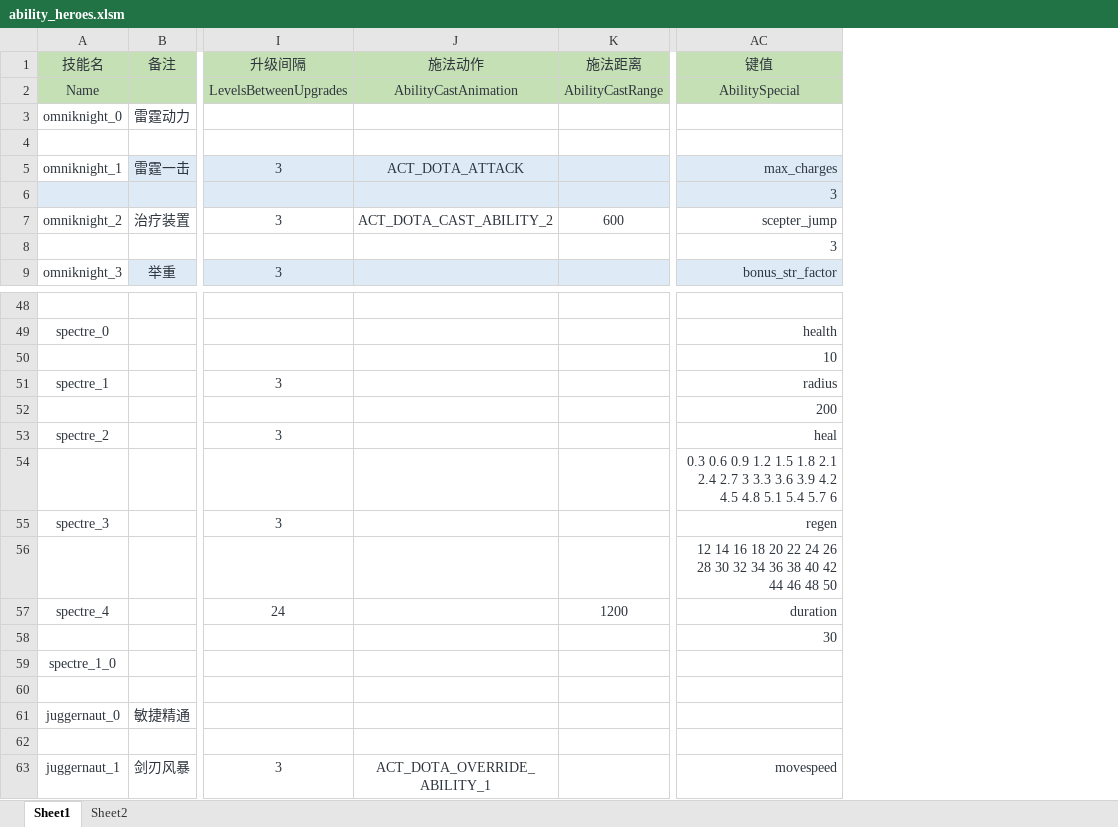
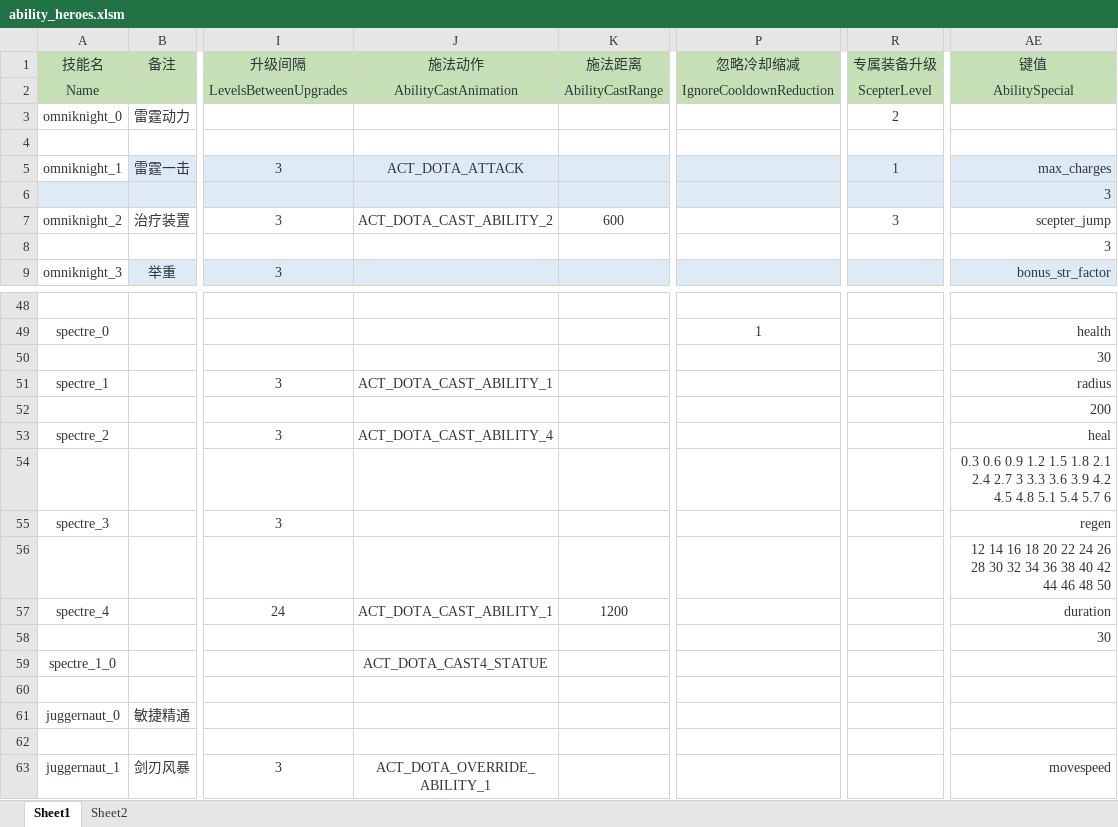
Before and after one commit to BigCiba/GuardingAthena, an Excel workbook: design/3.kv配置表/abilities/ability_heroes.xlsm, sheet Sheet1, drawn as a sheet; only a part is shown, gaps mark what is left out; values as stored, in another font and other column widths than the file's, no borders; conditional formats not drawn; addresses are those after the commit; the diff names each change by its address in the sheet, - before the commit and + after, or states it on an @@ line.

```diff
--- a/design/3.kv配置表/abilities/ability_heroes.xlsm (sheet Sheet1)
+++ b/design/3.kv配置表/abilities/ability_heroes.xlsm (sheet Sheet1)
+column P, rows 1-2: 忽略冷却缩减 | IgnoreCooldownReduction; row 49: 1
+column R, rows 1-7: 专属装备升级 | ScepterLevel | 2 |  | 1 |  | 3
-AE50: 10
+AE50: 30
-J51: (empty)
+J51: ACT_DOTA_CAST_ABILITY_1
-J53: (empty)
+J53: ACT_DOTA_CAST_ABILITY_4
-J57: (empty)
+J57: ACT_DOTA_CAST_ABILITY_1
-J59: (empty)
+J59: ACT_DOTA_CAST4_STATUE
```
Also changed, not shown: 15 other files.
